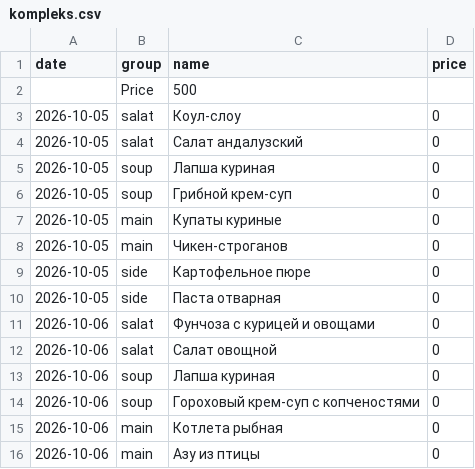
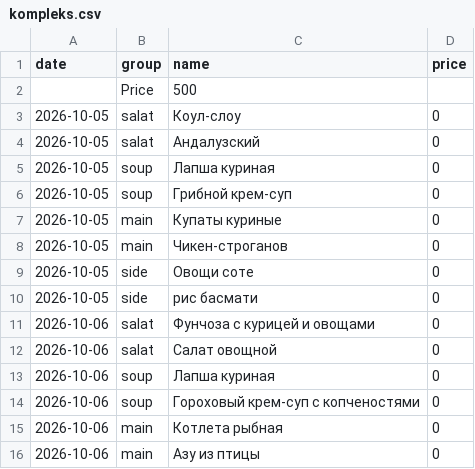
Before and after one commit to Top4Rest/Menu, a CSV file: data/kompleks.csv, drawn as a sheet; only a part is shown.

```diff
--- a/data/kompleks.csv
+++ b/data/kompleks.csv
@@ -3,3 +3,3 @@ date,group,name,price
 2026-10-05,salat,Коул-слоу,0
-2026-10-05,salat,Салат андалузский,0
+2026-10-05,salat,Андалузский,0
 2026-10-05,soup,Лапша куриная,0
@@ -8,4 +8,4 @@ date,group,name,price
 2026-10-05,main,Чикен-строганов,0
-2026-10-05,side,Картофельное пюре,0
-2026-10-05,side,Паста отварная,0
+2026-10-05,side,Овощи соте,0
+2026-10-05,side,рис басмати,0
 2026-10-06,salat,Фунчоза с курицей и овощами,0
```
Also changed, not shown: data/sostav.csv.
